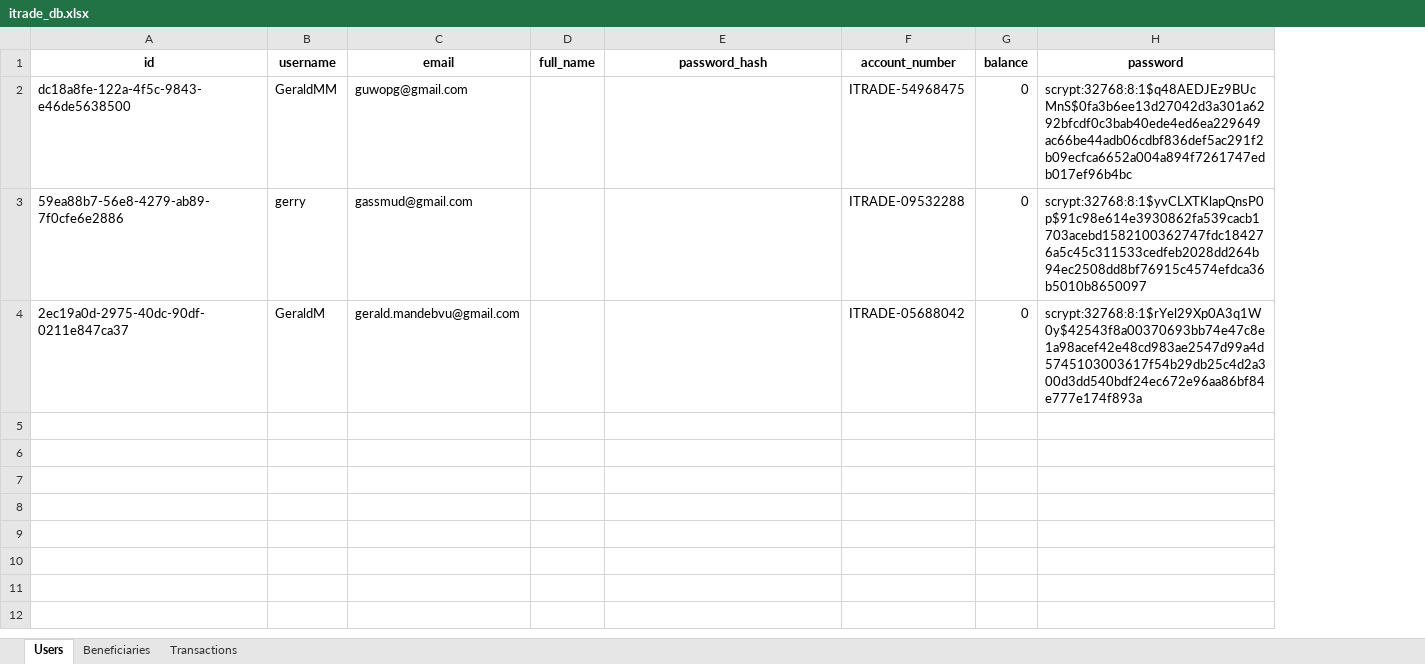
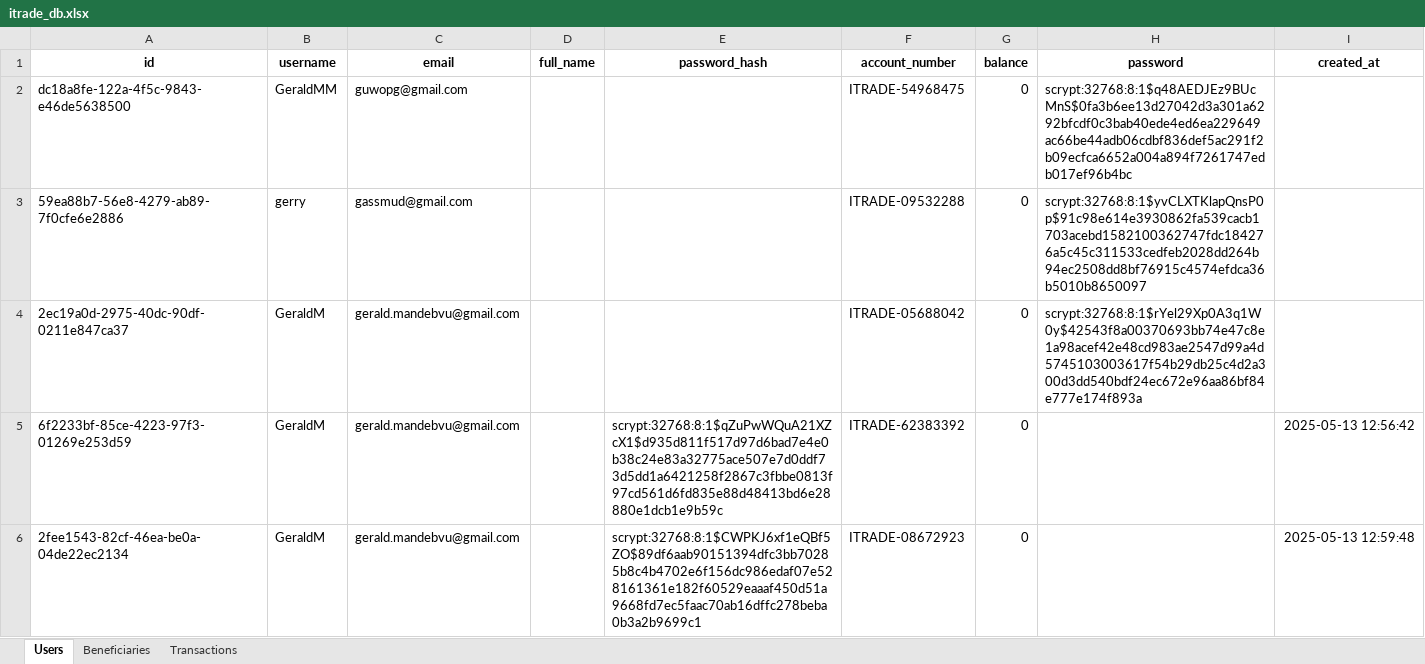
Before and after one commit to JuniorsDad3/iTradeAfrika, an Excel workbook: data/itrade_db.xlsx, sheet Users, drawn as a sheet; only a part is shown; values as stored, in another font and other column widths than the file's, no borders; the diff covers the shown part only; the diff names each change by its address in the sheet, - before the commit and + after, or states it on an @@ line.

```diff
--- a/data/itrade_db.xlsx (sheet Users)
+++ b/data/itrade_db.xlsx (sheet Users)
+column I (created_at), empty
+row 5: 6f2233bf-85ce-4223-97f3-01269e253d59 | GeraldM | gerald.mandebvu@gmail.com |  | scrypt:32768:8:1$qZuPwWQuA21XZcX1$d935d811f517d97d6bad7e4e0b38c24e83a32775ace507e7d0ddf73d5dd1a6421258f2867c3fbbe0813f97cd561d6fd835e88d48413bd6e28880e1dcb1e9b59c | ITRADE-62383392 | 0 |  | 2025-05-13 12:56:42
+row 6: 2fee1543-82cf-46ea-be0a-04de22ec2134 | GeraldM | gerald.mandebvu@gmail.com |  | scrypt:32768:8:1$CWPKJ6xf1eQBf5ZO$89df6aab90151394dfc3bb70285b8c4b4702e6f156dc986edaf07e528161361e182f60529eaaaf450d51a9668fd7ec5faac70ab16dffc278beba0b3a2b9699c1 | ITRADE-08672923 | 0 |  | 2025-05-13 12:59:48
```
Also changed, not shown: 5 added rows elsewhere in this sheet, 5 other files.
